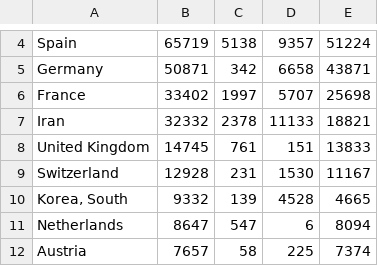
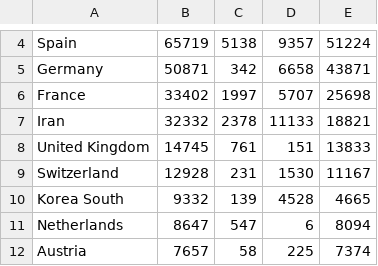
Before and after one commit to aashutoshrestha/covid19, a CSV file: data/jhucovid19data.csv, drawn as a sheet; only a part is shown, gaps mark what is left out; the diff names each change by its address in the sheet, - before the commit and + after, or states it on an @@ line.

Commit message:
Update jhucovid19data.csv

```diff
--- a/data/jhucovid19data.csv
+++ b/data/jhucovid19data.csv
-A10: Korea, South
+A10: Korea South
```
